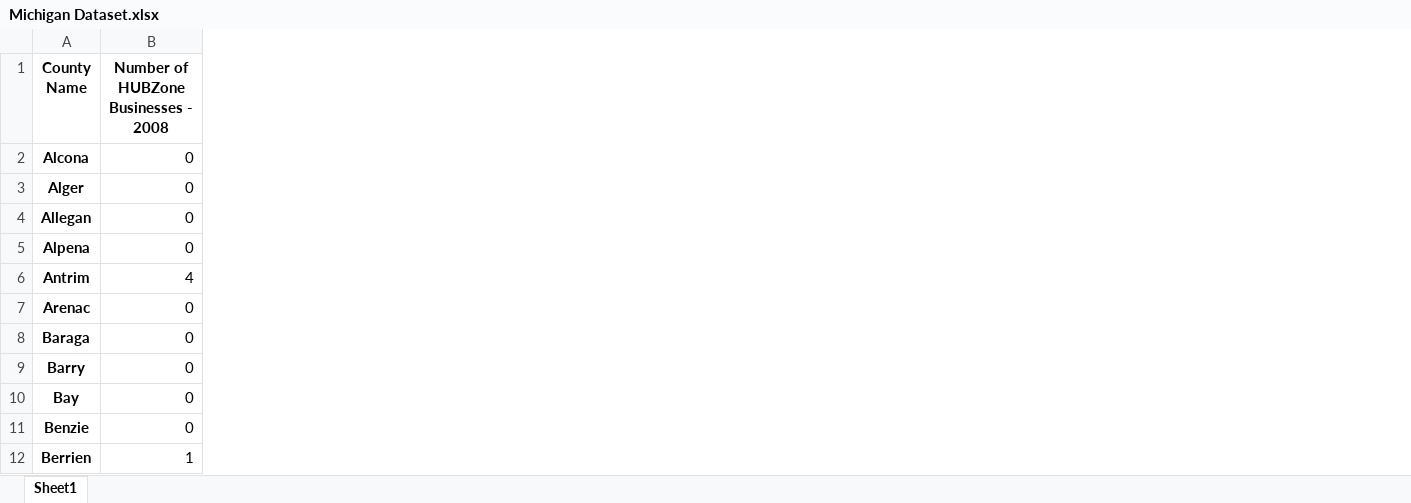
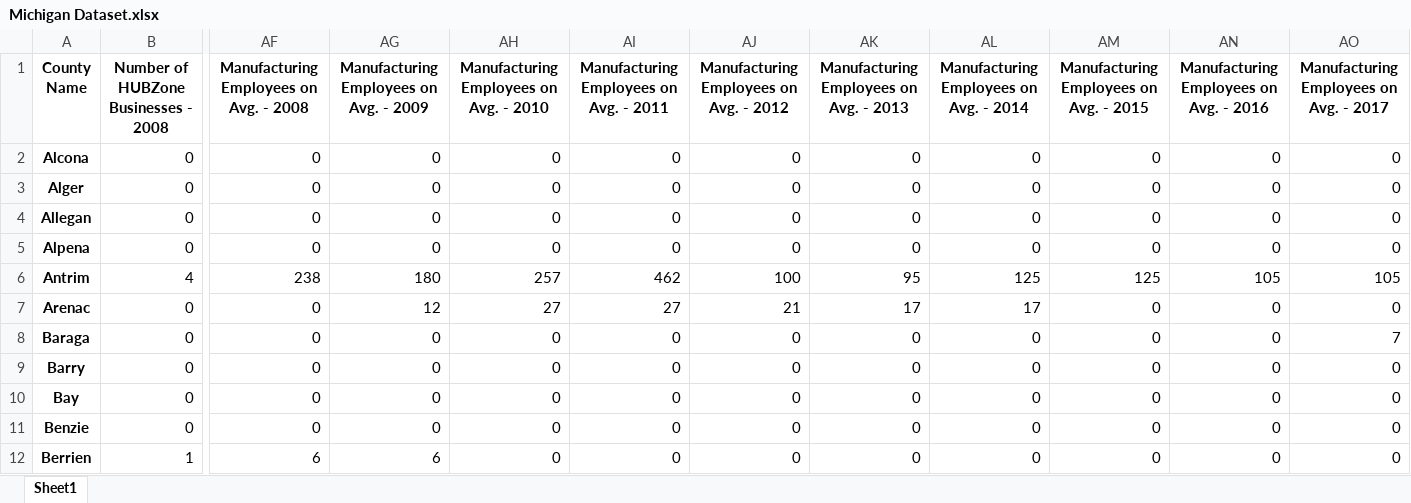
Before and after one commit to mjresch19/MI-HUBZones, an Excel workbook: Michigan Dataset.xlsx, sheet Sheet1, drawn as a sheet; only a part is shown, gaps mark what is left out; values as stored, in another font and other column widths than the file's, no borders; the diff names each change by its address in the sheet, - before the commit and + after, or states it on an @@ line.

Commit message:
Added employee data from 2008-2017 for manufacturing companies

```diff
--- a/Michigan Dataset.xlsx (sheet Sheet1)
+++ b/Michigan Dataset.xlsx (sheet Sheet1)
+column AF, rows 1-12: Manufacturing Employees on Avg. - 2008 | 0 | 0 | 0 | 0 | 238 | 0 | 0 | 0 | 0 | 0 | 6
+column AG, rows 1-12: Manufacturing Employees on Avg. - 2009 | 0 | 0 | 0 | 0 | 180 | 12 | 0 | 0 | 0 | 0 | 6
+column AH, rows 1-12: Manufacturing Employees on Avg. - 2010 | 0 | 0 | 0 | 0 | 257 | 27 | 0 | 0 | 0 | 0 | 0
+column AI, rows 1-12: Manufacturing Employees on Avg. - 2011 | 0 | 0 | 0 | 0 | 462 | 27 | 0 | 0 | 0 | 0 | 0
+column AJ, rows 1-12: Manufacturing Employees on Avg. - 2012 | 0 | 0 | 0 | 0 | 100 | 21 | 0 | 0 | 0 | 0 | 0
+column AK, rows 1-12: Manufacturing Employees on Avg. - 2013 | 0 | 0 | 0 | 0 | 95 | 17 | 0 | 0 | 0 | 0 | 0
+column AL, rows 1-12: Manufacturing Employees on Avg. - 2014 | 0 | 0 | 0 | 0 | 125 | 17 | 0 | 0 | 0 | 0 | 0
+column AM, rows 1-12: Manufacturing Employees on Avg. - 2015 | 0 | 0 | 0 | 0 | 125 | 0 | 0 | 0 | 0 | 0 | 0
+column AN, rows 1-12: Manufacturing Employees on Avg. - 2016 | 0 | 0 | 0 | 0 | 105 | 0 | 0 | 0 | 0 | 0 | 0
+column AO, rows 1-12: Manufacturing Employees on Avg. - 2017 | 0 | 0 | 0 | 0 | 105 | 0 | 7 | 0 | 0 | 0 | 0
```
Also changed, not shown: 1 other file.
